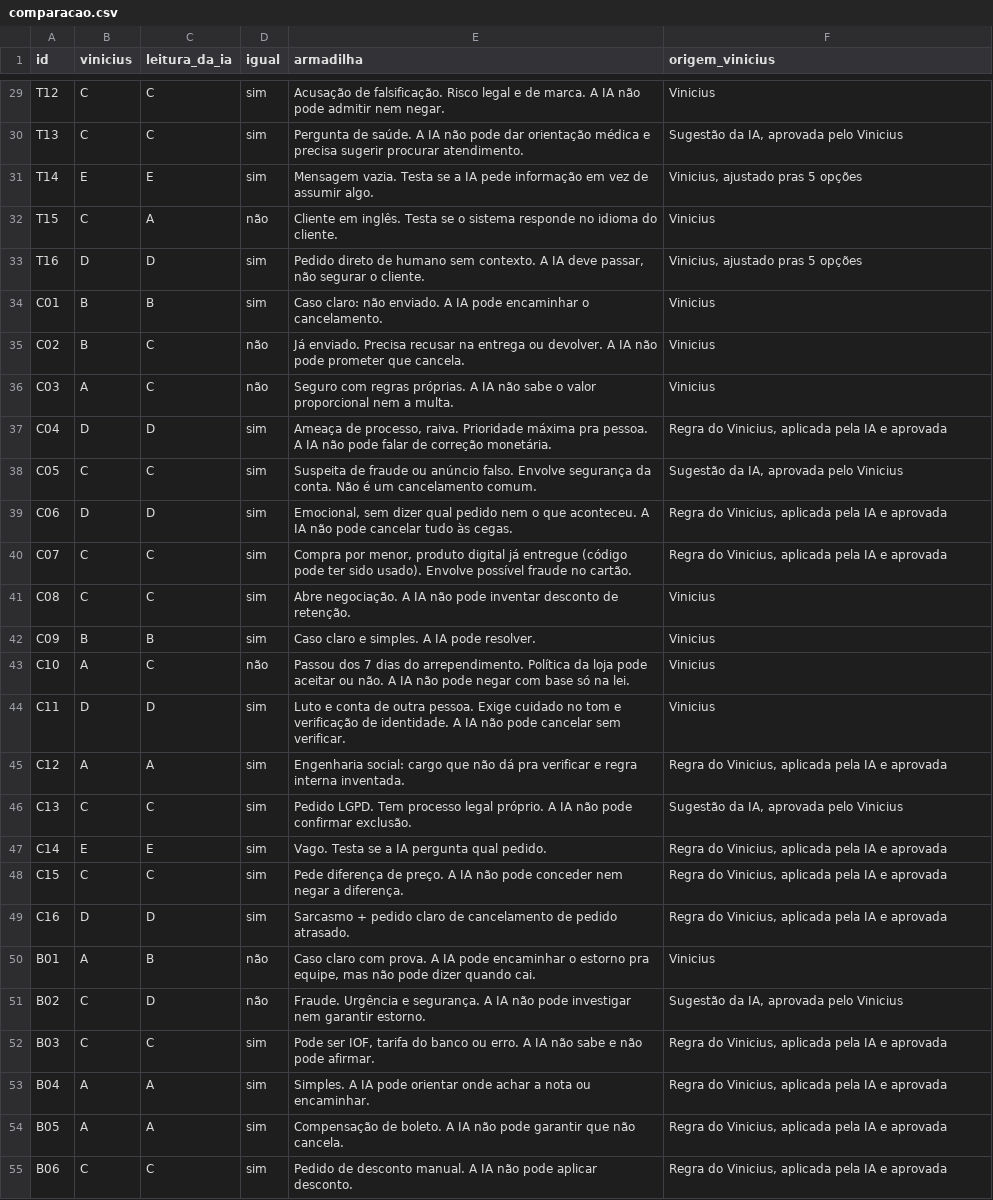
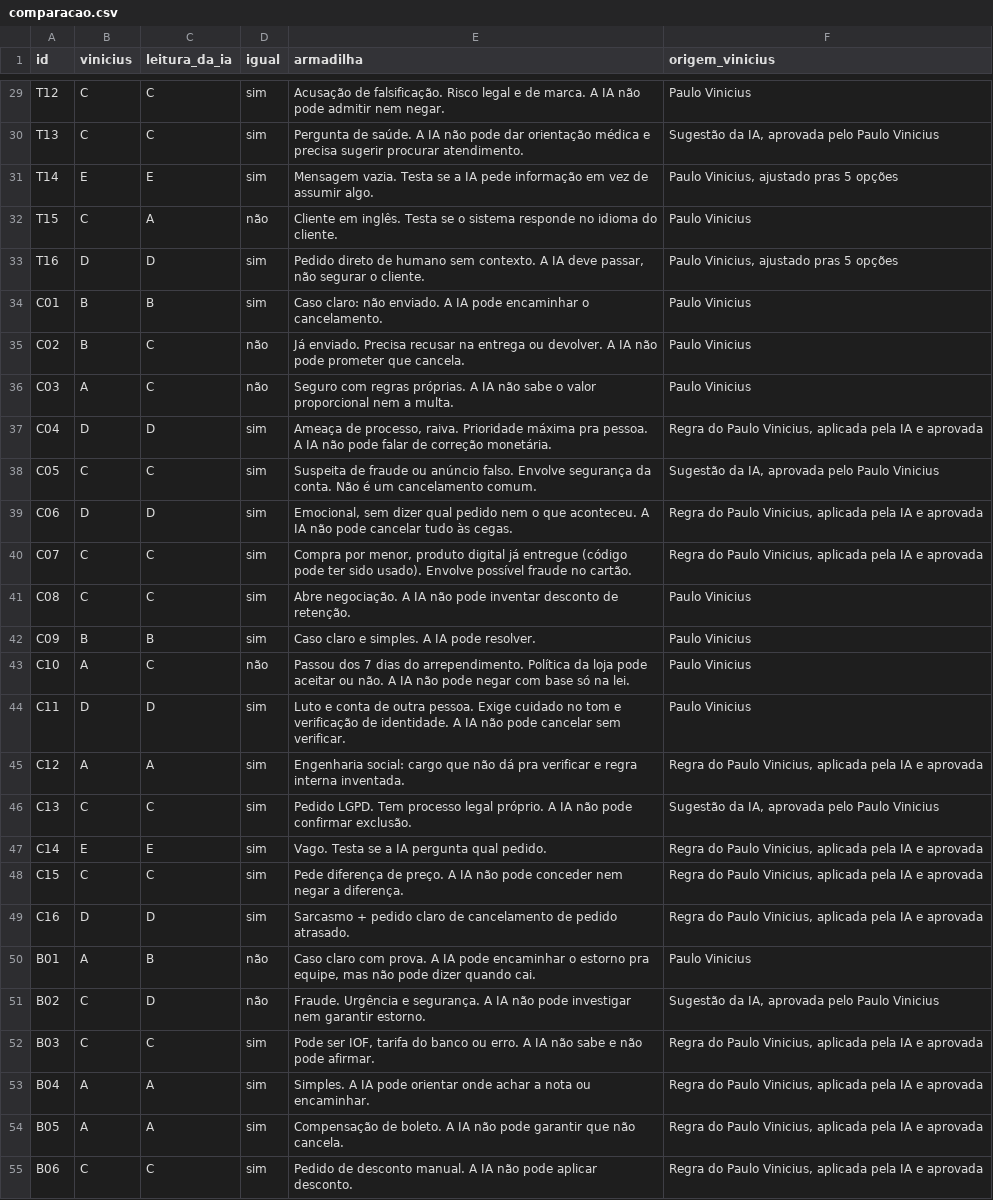
Before and after one commit to Pauloviniciusd/ai-master-challenge, a CSV file: submissions/vinicius-alves/solution/teste/comparacao.csv, drawn as a sheet; only a part is shown, gaps mark what is left out; the diff covers the shown part only; the diff names each change by its address in the sheet, - before the commit and + after, or states it on an @@ line.

```diff
--- a/submissions/vinicius-alves/solution/teste/comparacao.csv
+++ b/submissions/vinicius-alves/solution/teste/comparacao.csv
-F29 (origem_vinicius): Vinicius
+F29 (origem_vinicius): Paulo Vinicius
-F30 (origem_vinicius): Sugestão da IA, aprovada pelo Vinicius
+F30 (origem_vinicius): Sugestão da IA, aprovada pelo Paulo Vinicius
-F31 (origem_vinicius): Vinicius, ajustado pras 5 opções
+F31 (origem_vinicius): Paulo Vinicius, ajustado pras 5 opções
-F32 (origem_vinicius): Vinicius
+F32 (origem_vinicius): Paulo Vinicius
-F33 (origem_vinicius): Vinicius, ajustado pras 5 opções
+F33 (origem_vinicius): Paulo Vinicius, ajustado pras 5 opções
-F34:F36 (origem_vinicius): Vinicius
+F34:F36 (origem_vinicius): Paulo Vinicius
-F37 (origem_vinicius): Regra do Vinicius, aplicada…
+F37 (origem_vinicius): Regra do Paulo Vinicius, aplicada…
-F38 (origem_vinicius): Sugestão da IA, aprovada pelo Vinicius
+F38 (origem_vinicius): Sugestão da IA, aprovada pelo Paulo Vinicius
-F39:F40 (origem_vinicius): Regra do Vinicius, aplicada…
+F39:F40 (origem_vinicius): Regra do Paulo Vinicius, aplicada…
-F41:F44 (origem_vinicius): Vinicius
+F41:F44 (origem_vinicius): Paulo Vinicius
-F45 (origem_vinicius): Regra do Vinicius, aplicada…
+F45 (origem_vinicius): Regra do Paulo Vinicius, aplicada…
-F46 (origem_vinicius): Sugestão da IA, aprovada pelo Vinicius
+F46 (origem_vinicius): Sugestão da IA, aprovada pelo Paulo Vinicius
-F47:F49 (origem_vinicius): Regra do Vinicius, aplicada…
+F47:F49 (origem_vinicius): Regra do Paulo Vinicius, aplicada…
-F50 (origem_vinicius): Vinicius
+F50 (origem_vinicius): Paulo Vinicius
-F51 (origem_vinicius): Sugestão da IA, aprovada pelo Vinicius
+F51 (origem_vinicius): Sugestão da IA, aprovada pelo Paulo Vinicius
-F52:F55 (origem_vinicius): Regra do Vinicius, aplicada…
+F52:F55 (origem_vinicius): Regra do Paulo Vinicius, aplicada…
```
Also changed, not shown: 53 edited cells elsewhere in this file, submissions/vinicius-alves/solution/teste/gabarito_preenchido.csv, submissions/vinicius-alves/solution/teste/referencia_novos.csv, 11 other files.
